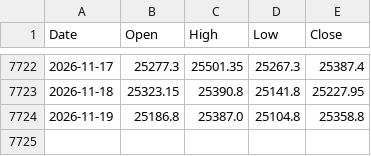
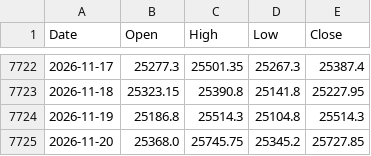
Before and after one commit to chris124839/astro-nifty-dashboard, a CSV file: data/nifty_ohlc.csv, drawn as a sheet; only a part is shown, gaps mark what is left out.

```diff
--- a/data/nifty_ohlc.csv
+++ b/data/nifty_ohlc.csv
@@ -7723,2 +7723,3 @@ Date,Open,High,Low,Close
 2026-11-18,25323.15,25390.8,25141.8,25227.95
-2026-11-19,25186.8,25387.0,25104.8,25358.8
+2026-11-19,25186.8,25514.3,25104.8,25514.3
+2026-11-20,25368.0,25745.75,25345.2,25727.85
```
Also changed, not shown: 1 other file.
